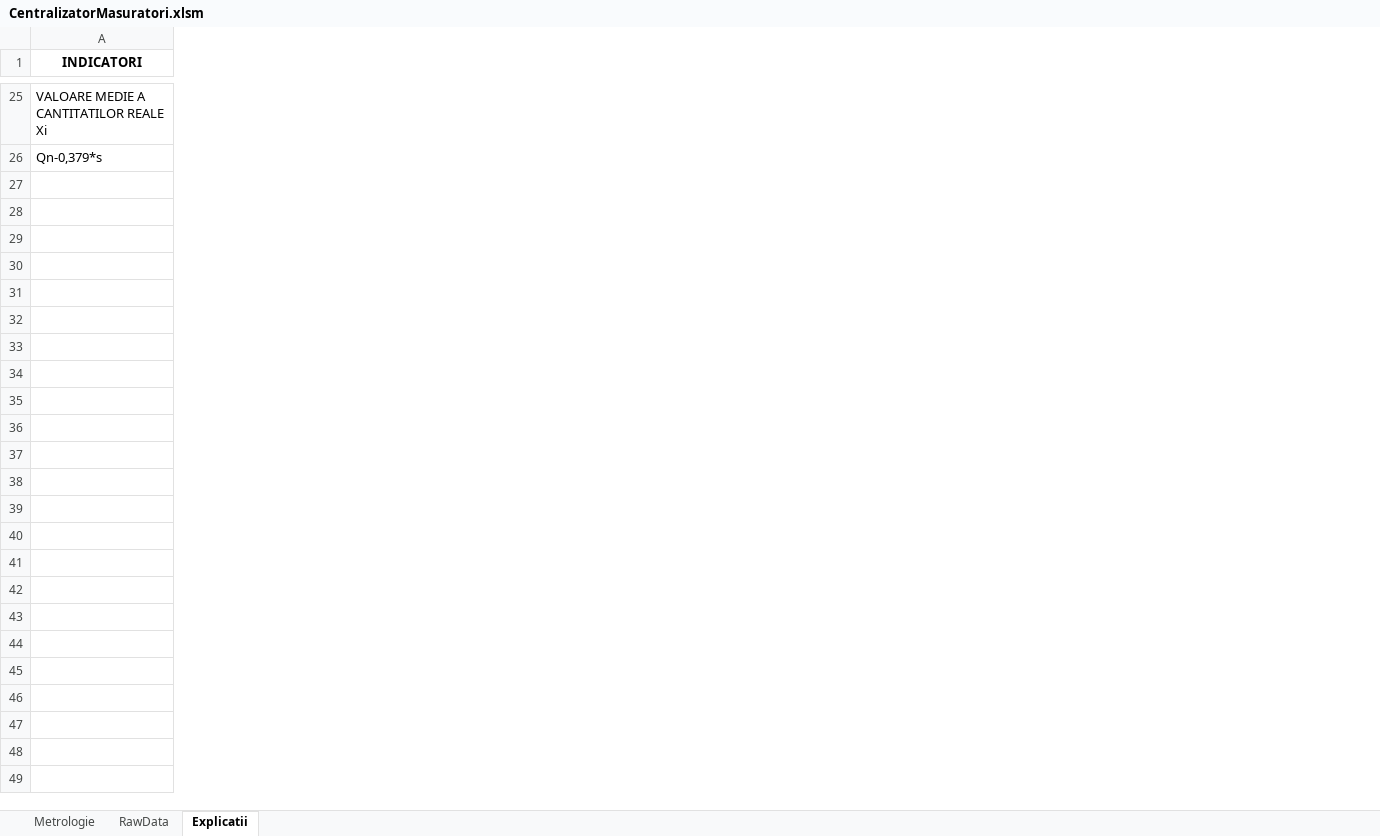
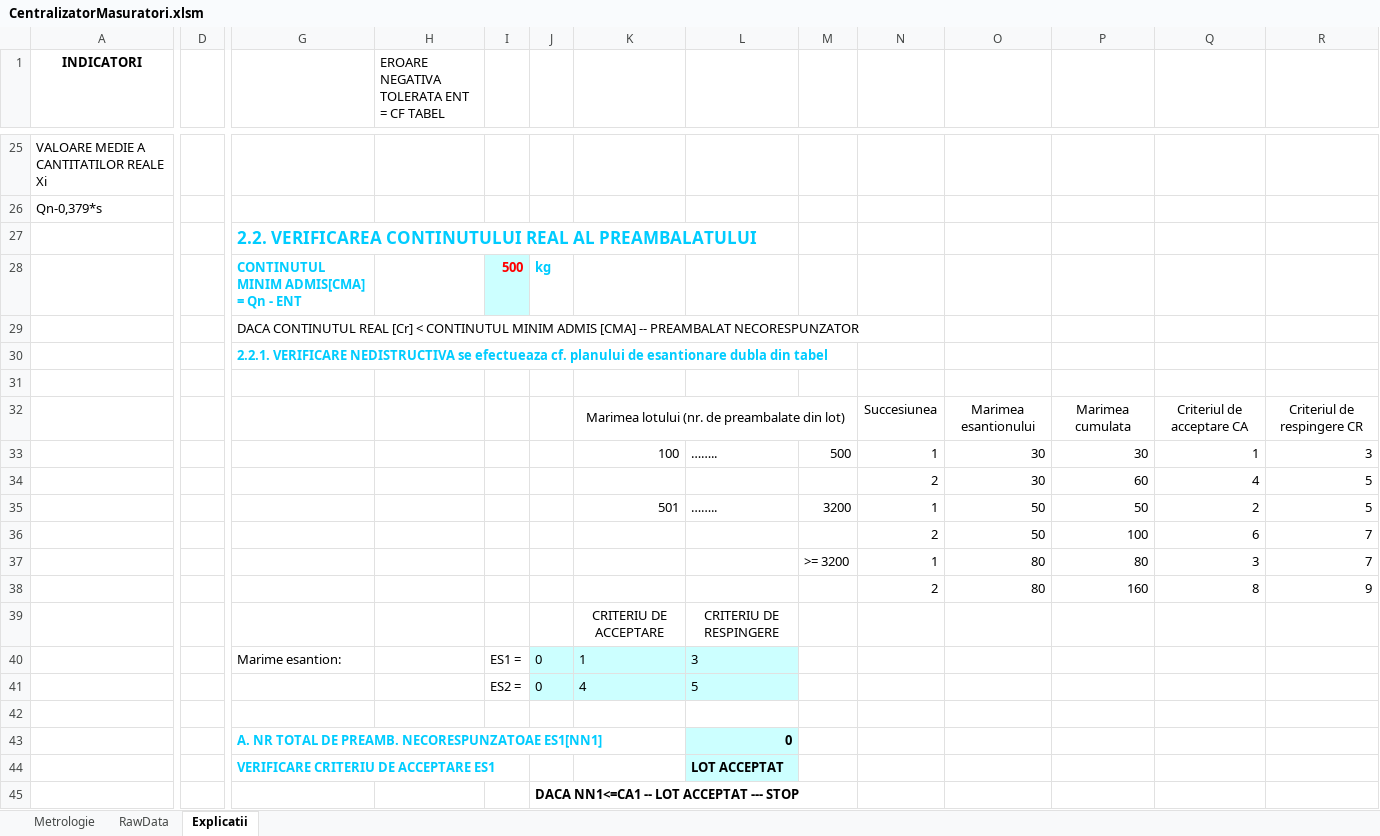
Before and after one commit to krs0/ScalesAutomation, an Excel workbook: Distribution/CentralizatorMasuratori.xlsm, sheet Explicatii, drawn as a sheet; only a part is shown, gaps mark what is left out; values as stored, in another font and other column widths than the file's, no borders; rows hold the shown columns only; the diff covers the shown part only; the diff names each change by its address in the sheet, - before the commit and + after, or states it on an @@ line.

Commit message:
Succesiunea 1 si Succesiunea 2 facute

```diff
--- a/Distribution/CentralizatorMasuratori.xlsm (sheet Explicatii)
+++ b/Distribution/CentralizatorMasuratori.xlsm (sheet Explicatii)
+column D, empty
+column G, empty
+column H, row 1: EROARE NEGATIVA TOLERATA ENT = CF TABEL
+column I, empty
+column J, empty
+column K, empty
+column L, empty
+column M, empty
+column N, empty
+column O, empty
+column P, empty
+column Q, empty
+column R, empty
+row 27:  |  | 2.2. VERIFICAREA CONTINUTULUI REAL AL PREAMBALATULUI
+row 28:  |  | CONTINUTUL MINIM ADMIS[CMA] = Qn - ENT |  | 500 | kg
+row 29:  |  | DACA CONTINUTUL REAL [Cr] < CONTINUTUL MINIM ADMIS [CMA] -- PREAMBALAT NECORESPUNZATOR
+row 30:  |  | 2.2.1. VERIFICARE NEDISTRUCTIVA se efectueaza cf. planului de esantionare dubla din tabel
+row 31: (empty)
+row 32:  |  |  |  |  |  | Marimea lotului (nr. de preambalate din lot) |  |  | Succesiunea | Marimea esantionului | Marimea cumulata | Criteriul de acceptare CA | Criteriul de respingere CR
+row 33:  |  |  |  |  |  | 100 | …….. | 500 | 1 | 30 | 30 | 1 | 3
+row 34:  |  |  |  |  |  |  |  |  | 2 | 30 | 60 | 4 | 5
+row 35:  |  |  |  |  |  | 501 | …….. | 3200 | 1 | 50 | 50 | 2 | 5
+row 36:  |  |  |  |  |  |  |  |  | 2 | 50 | 100 | 6 | 7
+row 37:  |  |  |  |  |  |  |  | >= 3200 | 1 | 80 | 80 | 3 | 7
+row 38:  |  |  |  |  |  |  |  |  | 2 | 80 | 160 | 8 | 9
+row 39:  |  |  |  |  |  | CRITERIU DE ACCEPTARE | CRITERIU DE RESPINGERE
+row 40:  |  | Marime esantion: |  | ES1 = | 0 | 1 | 3
+row 41:  |  |  |  | ES2 = | 0 | 4 | 5
+row 42: (empty)
+row 43:  |  | A. NR TOTAL DE PREAMB. NECORESPUNZATOAE ES1[NN1] |  |  |  |  | 0
+row 44:  |  | VERIFICARE CRITERIU DE ACCEPTARE ES1 |  |  |  |  | LOT ACCEPTAT
+row 45:  |  |  |  |  | DACA NN1<=CA1 -- LOT ACCEPTAT --- STOP
```
Also changed, not shown: 23 added rows and 2 added columns elsewhere in this sheet, sheet Metrologie, sheet RawData, charts or pictures.
